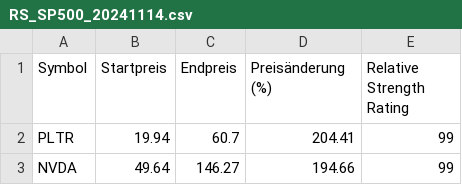
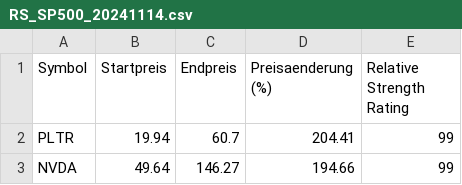
Before and after one commit to fraal519/trading, a CSV file: RS_SP500_20241114.csv, drawn as a sheet; only a part is shown.

Commit message:
Add files via upload

```diff
--- a/RS_SP500_20241114.csv
+++ b/RS_SP500_20241114.csv
@@ -1,2 +1,2 @@
-Symbol;Startpreis;Endpreis;Preisänderung (%);Relative Strength Rating
+Symbol;Startpreis;Endpreis;Preisaenderung (%);Relative Strength Rating
 PLTR;19.94;60.7;204.41;99
```
